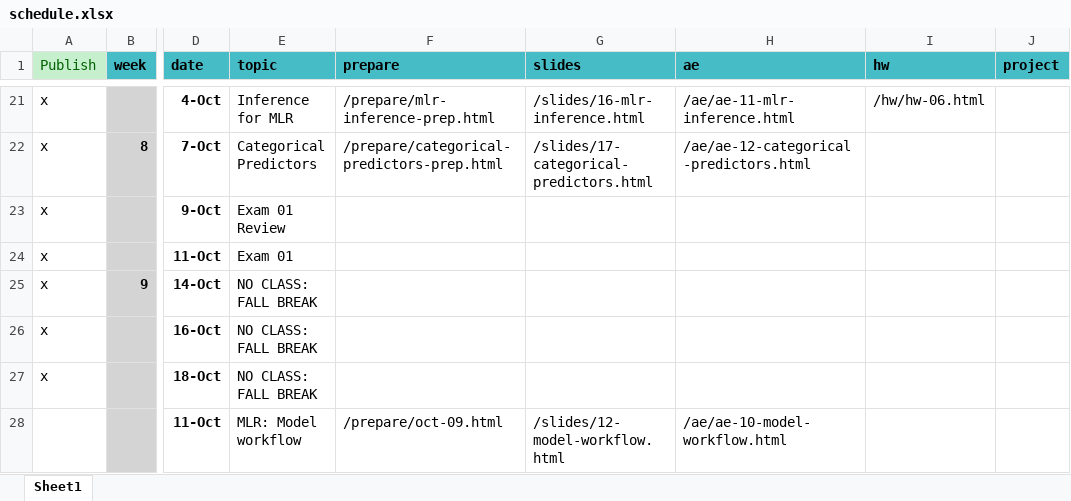
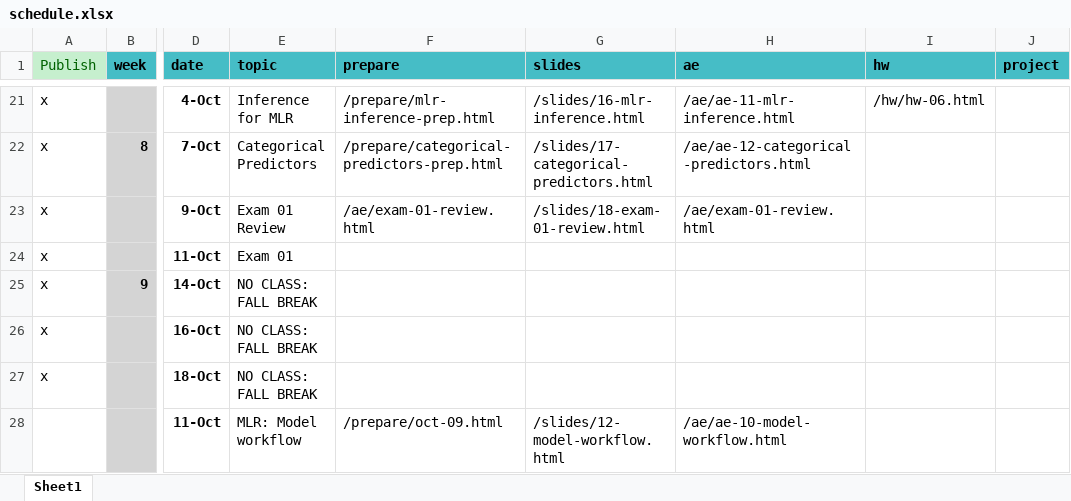
Before and after one commit to EricFriedlander/MATH212FA24, an Excel workbook: schedule.xlsx, sheet Sheet1, drawn as a sheet; only a part is shown, gaps mark what is left out; values as stored, in another font and other column widths than the file's, no borders; the diff names each change by its address in the sheet, - before the commit and + after, or states it on an @@ line.

Commit message:
Exam 01 review

```diff
--- a/schedule.xlsx (sheet Sheet1)
+++ b/schedule.xlsx (sheet Sheet1)
-F23 (prepare): (empty)
+F23 (prepare): /ae/exam-01-review.html
-G23 (slides): (empty)
+G23 (slides): /slides/18-exam-01-review.html
-H23 (ae): (empty)
+H23 (ae): /ae/exam-01-review.html
```
Also changed, not shown: 43 other files.
